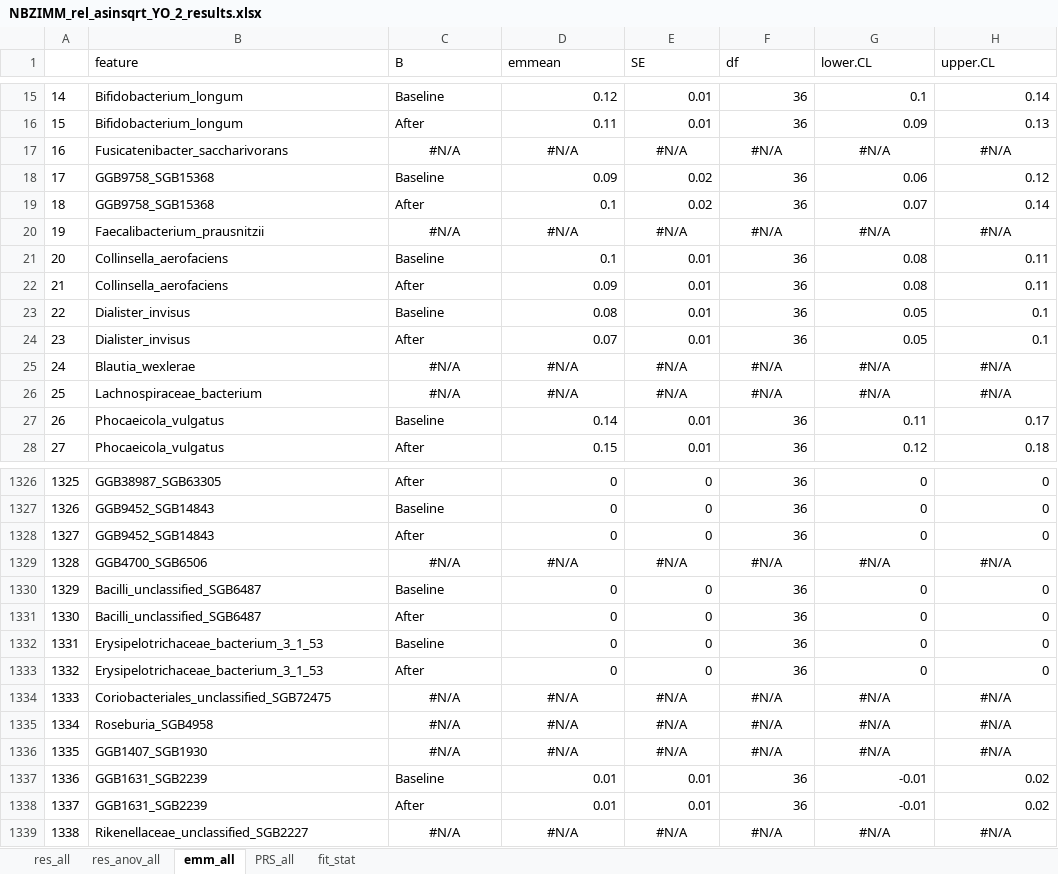
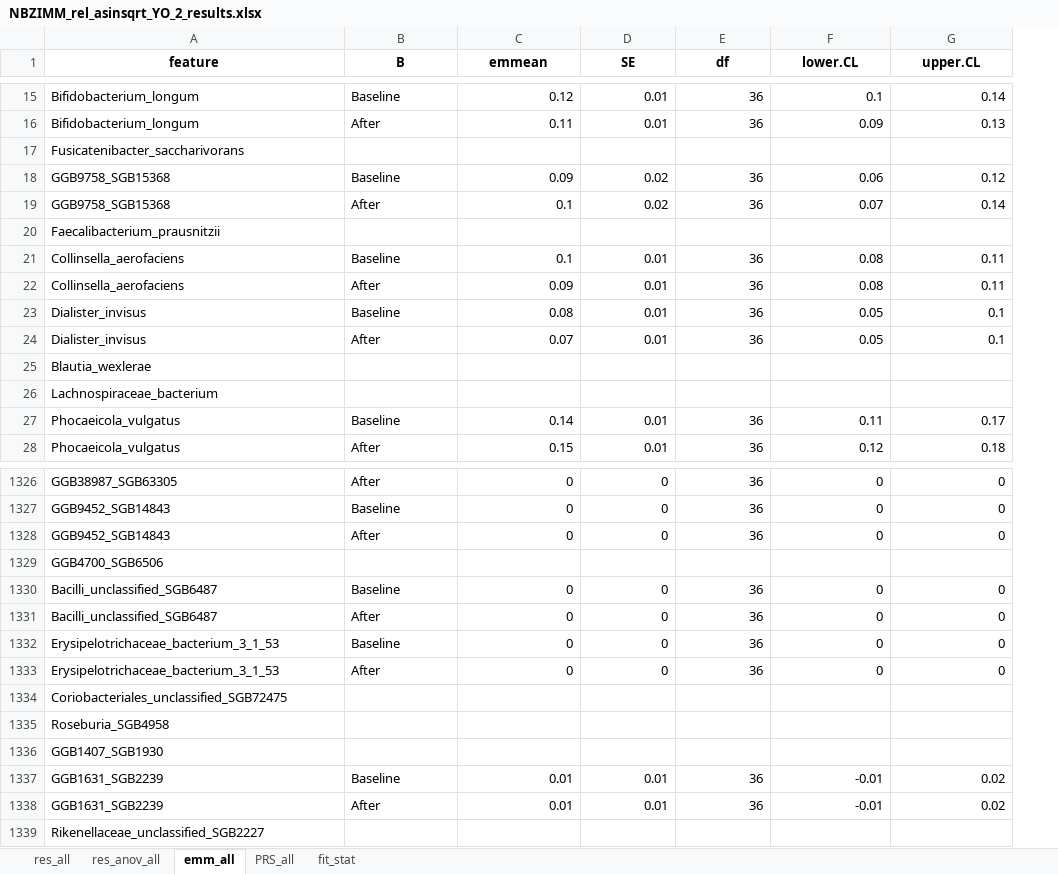
Before and after one commit to vstanislas/IPE_yogurt_rolledOat_microbiome, an Excel workbook: DataAnalysis/Results_Grouped_Analysis/Results_clustering_kmeans_rel_bray/ResultsBetadiv/NBZIMM_rel_asinsqrt_YO_2_results.xlsx, sheet emm_all, drawn as a sheet; only a part is shown, gaps mark what is left out; values as stored, in another font and other column widths than the file's, no borders; removed rows and columns are numbered as before the commit, all else as after; the diff covers the shown part only; the diff names each change by its address in the sheet, - before the commit and + after, or states it on an @@ line.

```diff
--- a/DataAnalysis/Results_Grouped_Analysis/Results_clustering_kmeans_rel_bray/ResultsBetadiv/NBZIMM_rel_asinsqrt_YO_2_results.xlsx (sheet emm_all)
+++ b/DataAnalysis/Results_Grouped_Analysis/Results_clustering_kmeans_rel_bray/ResultsBetadiv/NBZIMM_rel_asinsqrt_YO_2_results.xlsx (sheet emm_all)
-column A, rows 15-16: 14 | 15; rows 18-19: 17 | 18; rows 21-24: 20 | 21 | 22 | 23; rows 27-28: 26 | 27; rows 1326-1328: 1325 | 1326 | 1327; rows 1330-1333: 1329 | 1330 | 1331 | 1332; rows 1337-1338: 1336 | 1337
@@ A1:G1 bold: off → on, alignment: left → center @@
-row 17: 16 | Fusicatenibacter_saccharivorans | #N/A | #N/A | #N/A | #N/A | #N/A | #N/A
+row 17: Fusicatenibacter_saccharivorans
-row 20: 19 | Faecalibacterium_prausnitzii | #N/A | #N/A | #N/A | #N/A | #N/A | #N/A
+row 20: Faecalibacterium_prausnitzii
-row 25: 24 | Blautia_wexlerae | #N/A | #N/A | #N/A | #N/A | #N/A | #N/A
-row 26: 25 | Lachnospiraceae_bacterium | #N/A | #N/A | #N/A | #N/A | #N/A | #N/A
+row 25: Blautia_wexlerae
+row 26: Lachnospiraceae_bacterium
-row 1329: 1328 | GGB4700_SGB6506 | #N/A | #N/A | #N/A | #N/A | #N/A | #N/A
+row 1329: GGB4700_SGB6506
-row 1334: 1333 | Coriobacteriales_unclassified_SGB72475 | #N/A | #N/A | #N/A | #N/A | #N/A | #N/A
-row 1335: 1334 | Roseburia_SGB4958 | #N/A | #N/A | #N/A | #N/A | #N/A | #N/A
-row 1336: 1335 | GGB1407_SGB1930 | #N/A | #N/A | #N/A | #N/A | #N/A | #N/A
+row 1334: Coriobacteriales_unclassified_SGB72475
+row 1335: Roseburia_SGB4958
+row 1336: GGB1407_SGB1930
-row 1339: 1338 | Rikenellaceae_unclassified_SGB2227 | #N/A | #N/A | #N/A | #N/A | #N/A | #N/A
+row 1339: Rikenellaceae_unclassified_SGB2227
```
Also changed, not shown: 51 added rows and 51 removed rows elsewhere in this sheet, sheet res_anov_all, sheet res_all, sheet PRS_all, sheet fit_stat, DataAnalysis/Results_Grouped_Analysis/Results_clustering_NN_rel/ResultsBetadiv/NBZIMM_rel_asinsqrt_Y_4_results.xlsx, DataAnalysis/Results_Grouped_Analysis/Results_clustering_kmeans_rel_bray/ResultsBetadiv/NBZIMM_rel_asinsqrt_YO_3_results.xlsx, 39 other files.
